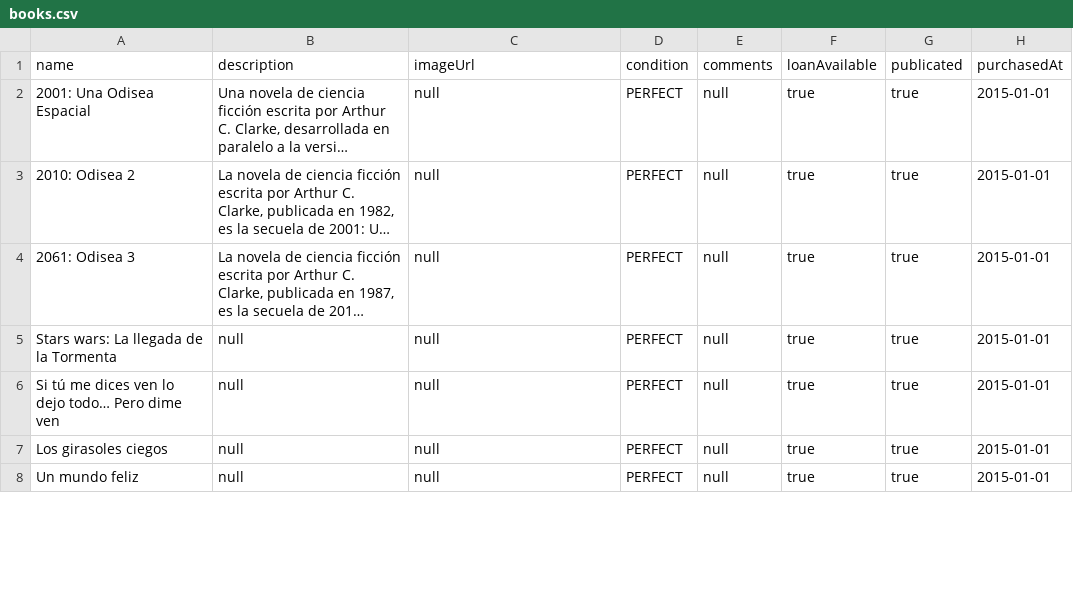
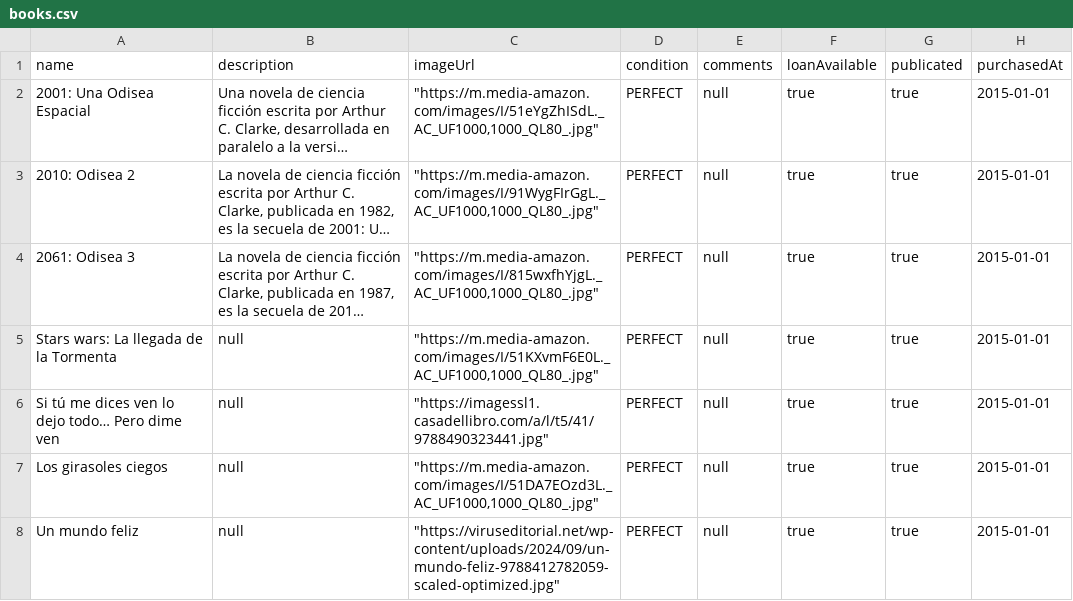
Before and after one commit to luciaponce-us/TFG-Cultura, a CSV file: backend/src/main/resources/data/books.csv, drawn as a sheet; only a part is shown; long unchanged cells end in …; the diff covers the shown part only; the diff names each change by its address in the sheet, - before the commit and + after, or states it on an @@ line.

Commit message:
chore(catalog): :seedling: improve books seed data
Refs #34

```diff
--- a/backend/src/main/resources/data/books.csv
+++ b/backend/src/main/resources/data/books.csv
-C2 (imageUrl): null
+C2 (imageUrl): "https://m.media-amazon.com/images/I/51eYgZhISdL._AC_UF1000,1000_QL80_.jpg"
-C3 (imageUrl): null
+C3 (imageUrl): "https://m.media-amazon.com/images/I/91WygFIrGgL._AC_UF1000,1000_QL80_.jpg"
-C4 (imageUrl): null
+C4 (imageUrl): "https://m.media-amazon.com/images/I/815wxfhYjgL._AC_UF1000,1000_QL80_.jpg"
-C5 (imageUrl): null
+C5 (imageUrl): "https://m.media-amazon.com/images/I/51KXvmF6E0L._AC_UF1000,1000_QL80_.jpg"
-C6 (imageUrl): null
+C6 (imageUrl): "https://imagessl1.casadellibro.com/a/l/t5/41/9788490323441.jpg"
-C7 (imageUrl): null
+C7 (imageUrl): "https://m.media-amazon.com/images/I/51DA7EOzd3L._AC_UF1000,1000_QL80_.jpg"
-C8 (imageUrl): null
+C8 (imageUrl): "https://viruseditorial.net/wp-content/uploads/2024/09/un-mundo-feliz-9788412782059-scaled-optimized.jpg"
```
Also changed, not shown: 9 edited cells elsewhere in this file.
